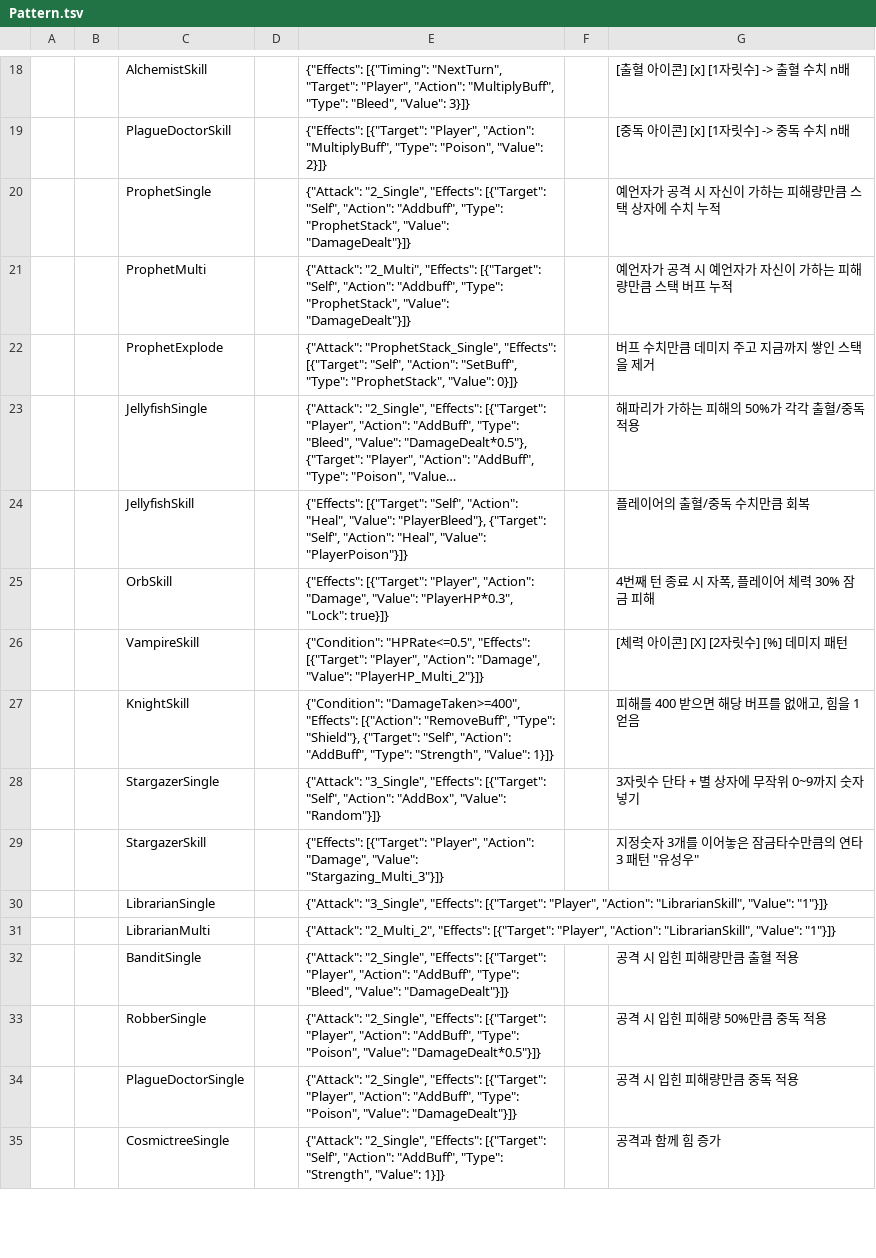
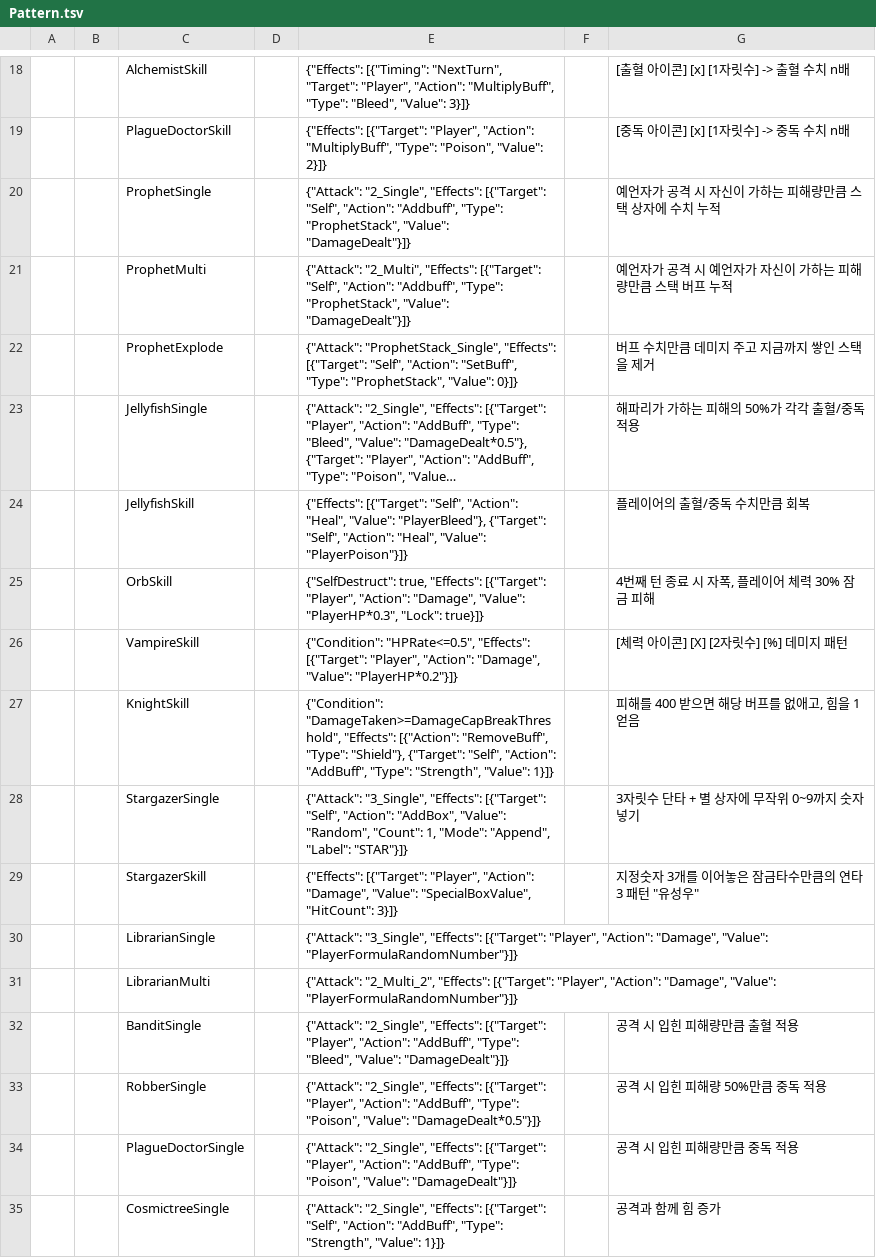
Before and after one commit to Lazagga/GoldfishWalking, a TSV file: Assets/Data/Raw/Pattern.tsv, drawn as a sheet; only a part is shown, gaps mark what is left out; long unchanged cells end in …; the diff covers the shown part only; the diff names each change by its address in the sheet, - before the commit and + after, or states it on an @@ line.

```diff
--- a/Assets/Data/Raw/Pattern.tsv
+++ b/Assets/Data/Raw/Pattern.tsv
-E25: {"Effects": [{"Target": "Player",…
+E25: {"SelfDestruct": true, "Effects": [{"Target": "Player",…
-E26: …"Damage", "Value": "PlayerHP_Multi_2"}]}
+E26: …"Damage", "Value": "PlayerHP*0.2"}]}
-E27: {"Condition": "DamageTaken>=400", "Effects": [{"Action":…
+E27: {"Condition": "DamageTaken>=DamageCapBreakThreshold", "Effects": [{"Action":…
-E28: …"AddBox", "Value": "Random"}]}
+E28: …"AddBox", "Value": "Random", "Count": 1, "Mode": "Append", "Label": "STAR"}]}
-E29: …"Damage", "Value": "Stargazing_Multi_3"}]}
+E29: …"Damage", "Value": "SpecialBoxValue", "HitCount": 3}]}
-E30: …"Player", "Action": "LibrarianSkill", "Value": "1"}]}
+E30: …"Player", "Action": "Damage", "Value": "PlayerFormulaRandomNumber"}]}
-E31: …"Player", "Action": "LibrarianSkill", "Value": "1"}]}
+E31: …"Player", "Action": "Damage", "Value": "PlayerFormulaRandomNumber"}]}
```
Also changed, not shown: 7 edited cells elsewhere in this file, Assets/Data/Raw/Fantasies.tsv, 10 other files.
